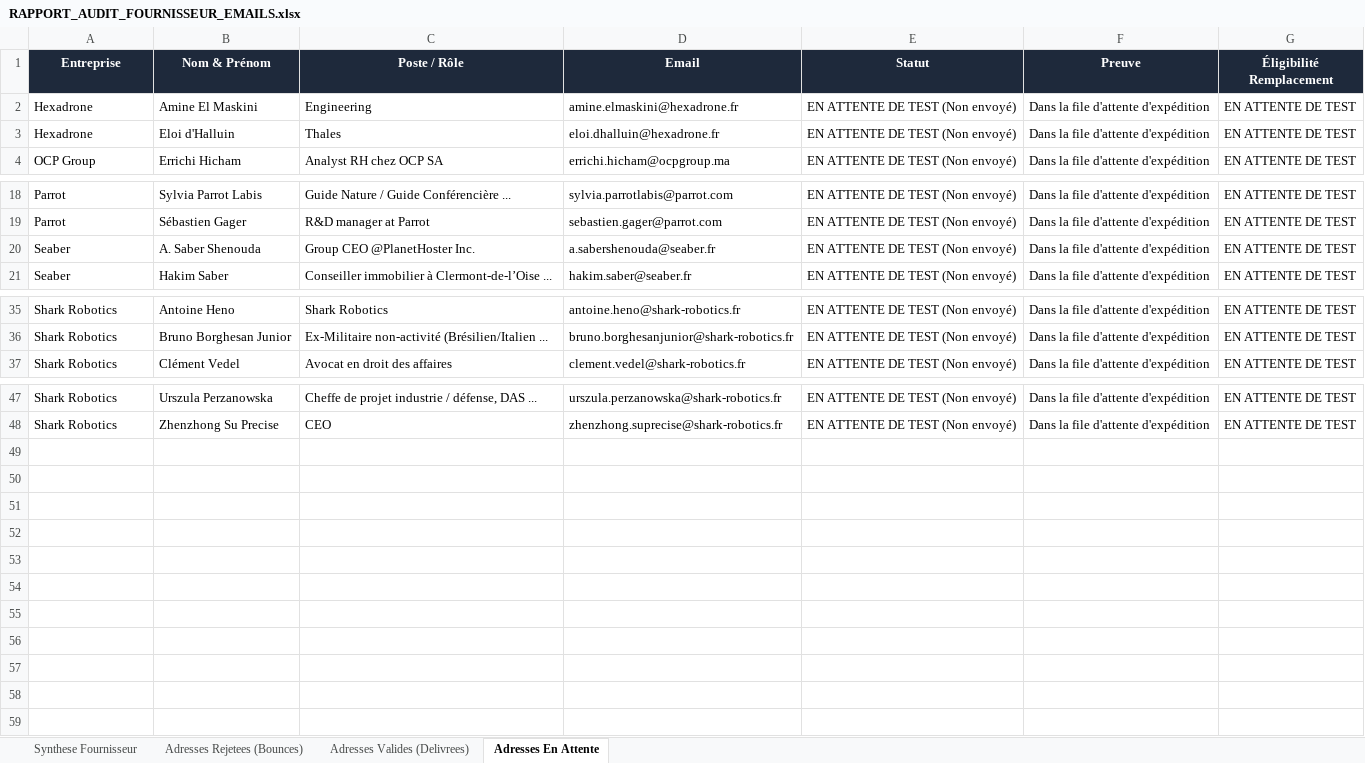
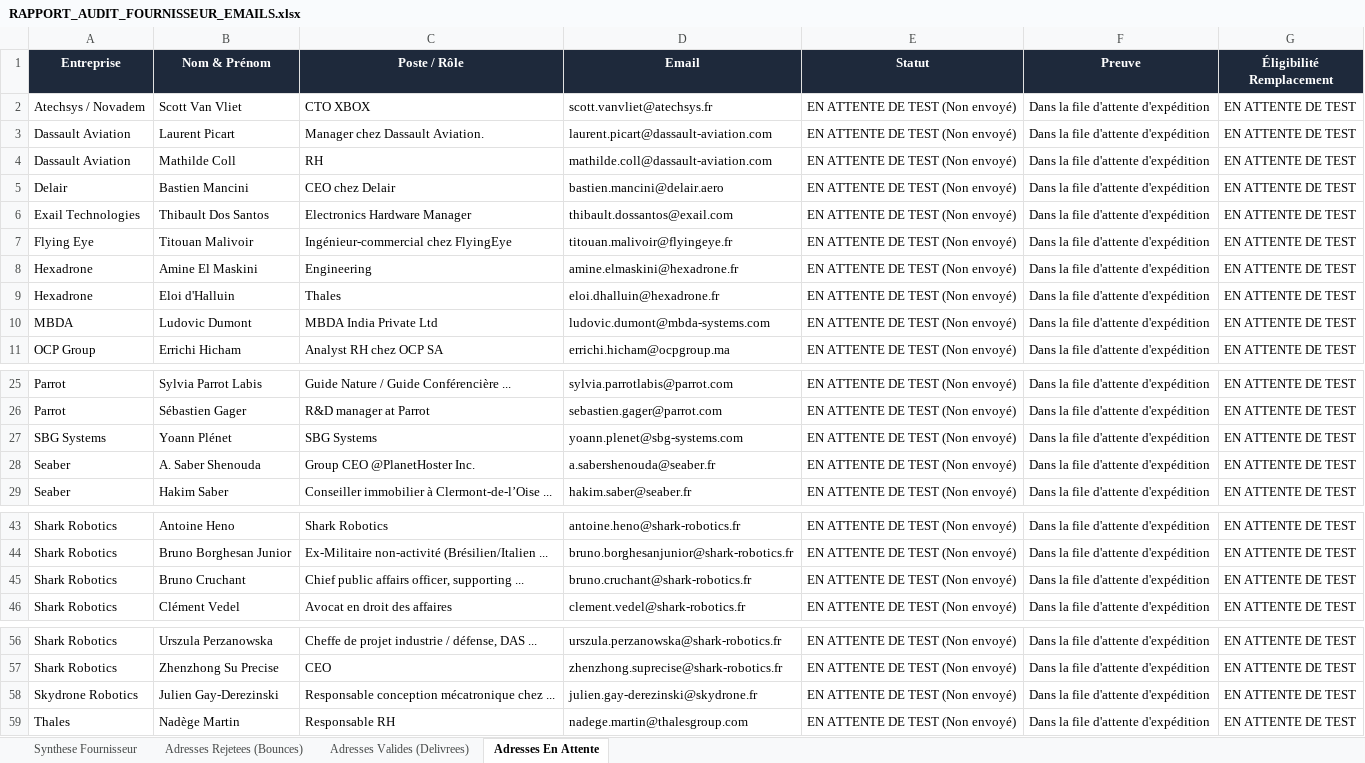
Before and after one commit to medhsiny2003/ai-cold-outreach-engine, an Excel workbook: RAPPORT_AUDIT_FOURNISSEUR_EMAILS.xlsx, sheet Adresses En Attente, drawn as a sheet; only a part is shown, gaps mark what is left out; values as stored, in another font and other column widths than the file's, no borders; the diff names each change by its address in the sheet, - before the commit and + after, or states it on an @@ line.

```diff
--- a/RAPPORT_AUDIT_FOURNISSEUR_EMAILS.xlsx (sheet Adresses En Attente)
+++ b/RAPPORT_AUDIT_FOURNISSEUR_EMAILS.xlsx (sheet Adresses En Attente)
+row 2: Atechsys / Novadem | Scott Van Vliet | CTO XBOX | scott.vanvliet@atechsys.fr | EN ATTENTE DE TEST (Non envoyé) | Dans la file d'attente d'expédition | EN ATTENTE DE TEST
+row 3: Dassault Aviation | Laurent Picart | Manager chez Dassault Aviation. | laurent.picart@dassault-aviation.com | EN ATTENTE DE TEST (Non envoyé) | Dans la file d'attente d'expédition | EN ATTENTE DE TEST
+row 4: Dassault Aviation | Mathilde Coll | RH | mathilde.coll@dassault-aviation.com | EN ATTENTE DE TEST (Non envoyé) | Dans la file d'attente d'expédition | EN ATTENTE DE TEST
+row 5: Delair | Bastien Mancini | CEO chez Delair | bastien.mancini@delair.aero | EN ATTENTE DE TEST (Non envoyé) | Dans la file d'attente d'expédition | EN ATTENTE DE TEST
+row 6: Exail Technologies | Thibault Dos Santos | Electronics Hardware Manager | thibault.dossantos@exail.com | EN ATTENTE DE TEST (Non envoyé) | Dans la file d'attente d'expédition | EN ATTENTE DE TEST
+row 7: Flying Eye | Titouan Malivoir | Ingénieur-commercial chez FlyingEye | titouan.malivoir@flyingeye.fr | EN ATTENTE DE TEST (Non envoyé) | Dans la file d'attente d'expédition | EN ATTENTE DE TEST
+row 10: MBDA | Ludovic Dumont | MBDA India Private Ltd | ludovic.dumont@mbda-systems.com | EN ATTENTE DE TEST (Non envoyé) | Dans la file d'attente d'expédition | EN ATTENTE DE TEST
+row 27: SBG Systems | Yoann Plénet | SBG Systems | yoann.plenet@sbg-systems.com | EN ATTENTE DE TEST (Non envoyé) | Dans la file d'attente d'expédition | EN ATTENTE DE TEST
+row 45: Shark Robotics | Bruno Cruchant | Chief public affairs officer, supporting ... | bruno.cruchant@shark-robotics.fr | EN ATTENTE DE TEST (Non envoyé) | Dans la file d'attente d'expédition | EN ATTENTE DE TEST
+row 58: Skydrone Robotics | Julien Gay-Derezinski | Responsable conception mécatronique chez ... | julien.gay-derezinski@skydrone.fr | EN ATTENTE DE TEST (Non envoyé) | Dans la file d'attente d'expédition | EN ATTENTE DE TEST
+row 59: Thales | Nadège Martin | Responsable RH | nadege.martin@thalesgroup.com | EN ATTENTE DE TEST (Non envoyé) | Dans la file d'attente d'expédition | EN ATTENTE DE TEST
```
Also changed, not shown: sheet Adresses Valides (Delivrees), sheet Adresses Rejetees (Bounces), sheet Synthese Fournisseur, 5 other files.
